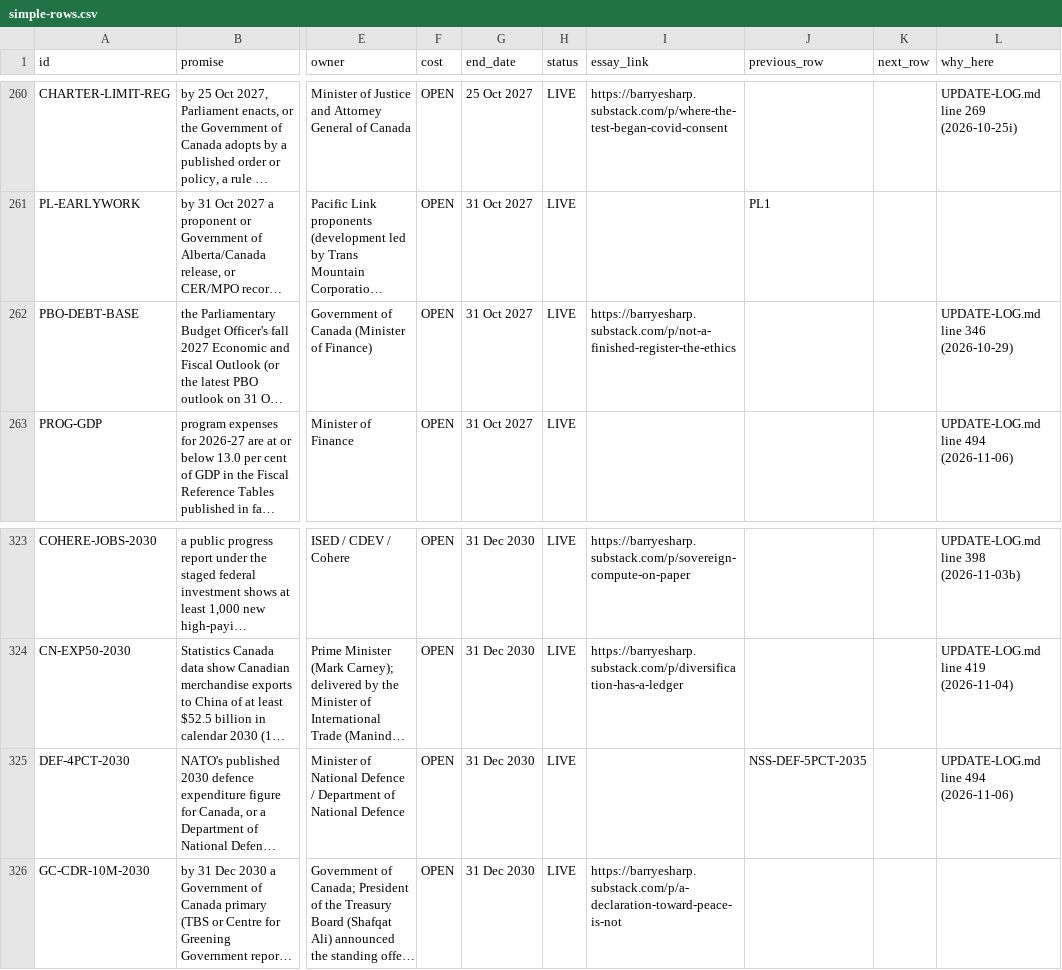
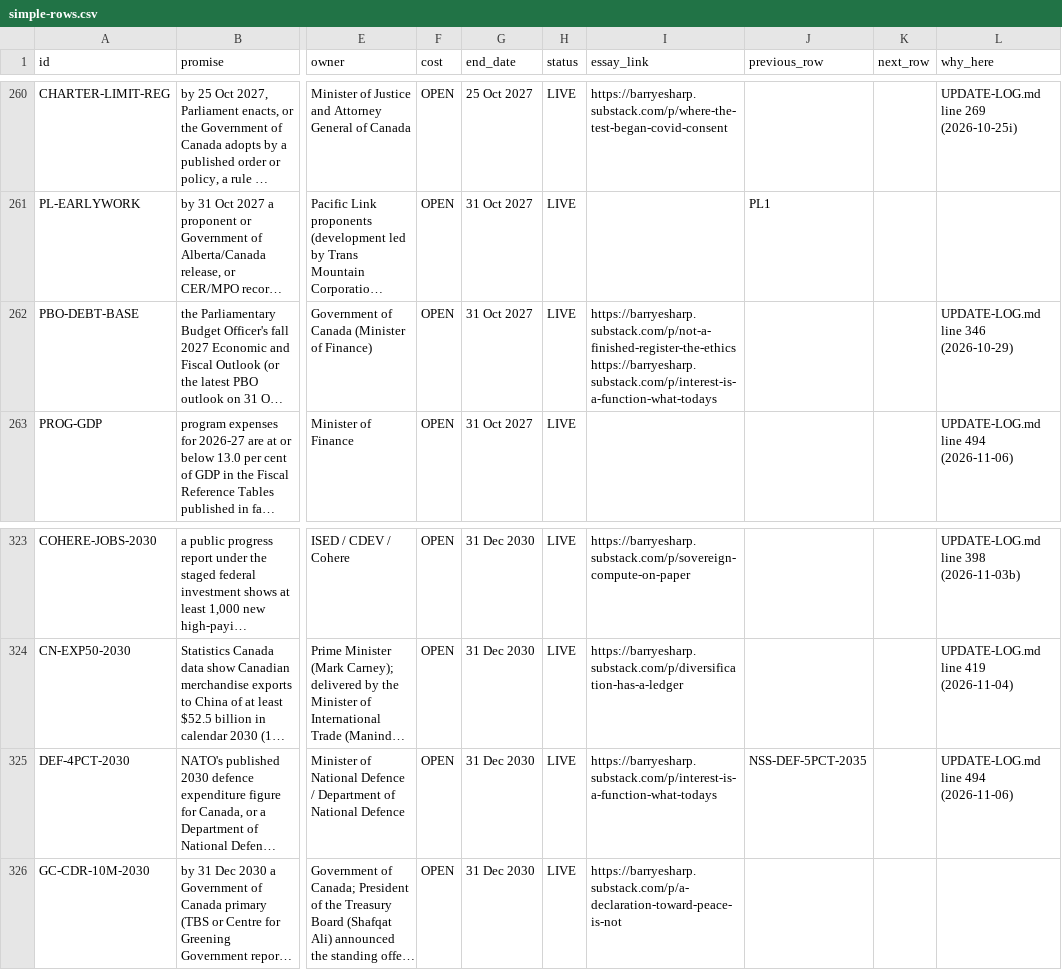
Before and after one commit to Citizenheldrecord/register, a CSV file: simple-view/simple-rows.csv, drawn as a sheet; only a part is shown, gaps mark what is left out; long unchanged cells end in …; the diff covers the shown part only; the diff names each change by its address in the sheet, - before the commit and + after, or states it on an @@ line.

```diff
--- a/simple-view/simple-rows.csv
+++ b/simple-view/simple-rows.csv
-I262 (essay_link): https://barryesharp.substack.com/p/not-a-finished-register-the-ethics
+I262 (essay_link): https://barryesharp.substack.com/p/not-a-finished-register-the-ethics https://barryesharp.substack.com/p/interest-is-a-function-what-todays
-I325 (essay_link): (empty)
+I325 (essay_link): https://barryesharp.substack.com/p/interest-is-a-function-what-todays
```
Also changed, not shown: 6 edited cells elsewhere in this file, data/essay-links.csv, 15 other files.
